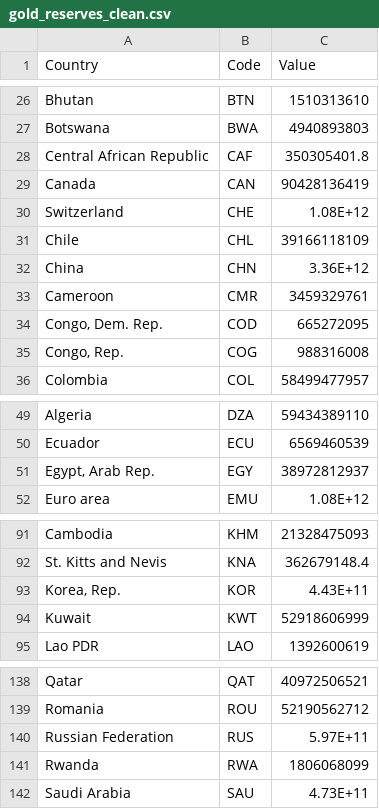
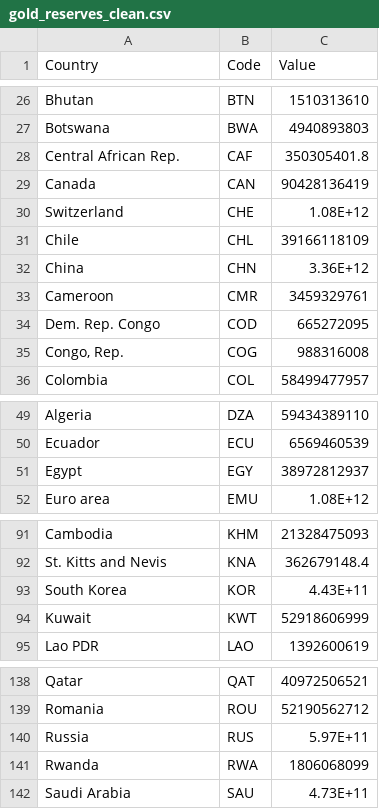
Before and after one commit to daneliell/3179homeworkw9, a CSV file: gold_reserves_clean.csv, drawn as a sheet; only a part is shown, gaps mark what is left out; the diff covers the shown part only.

Commit message:
Cleaned up country names

```diff
--- a/gold_reserves_clean.csv
+++ b/gold_reserves_clean.csv
@@ -27,3 +27,3 @@ Bhutan,BTN,1510313610
 Botswana,BWA,4940893803
-Central African Republic,CAF,350305401.8
+Central African Rep.,CAF,350305401.8
 Canada,CAN,90428136419
@@ -33,3 +33,3 @@ China,CHN,3.36E+12
 Cameroon,CMR,3459329761
-"Congo, Dem. Rep.",COD,665272095
+Dem. Rep. Congo,COD,665272095
 "Congo, Rep.",COG,988316008
@@ -50,3 +50,3 @@ Algeria,DZA,59434389110
 Ecuador,ECU,6569460539
-"Egypt, Arab Rep.",EGY,38972812937
+Egypt,EGY,38972812937
 Euro area,EMU,1.08E+12
@@ -92,3 +92,3 @@ Cambodia,KHM,21328475093
 St. Kitts and Nevis,KNA,362679148.4
-"Korea, Rep.",KOR,4.43E+11
+South Korea,KOR,4.43E+11
 Kuwait,KWT,52918606999
@@ -139,3 +139,3 @@ Qatar,QAT,40972506521
 Romania,ROU,52190562712
-Russian Federation,RUS,5.97E+11
+Russia,RUS,5.97E+11
 Rwanda,RWA,1806068099
```
Also changed, not shown: 3 edited cells elsewhere in this file.
